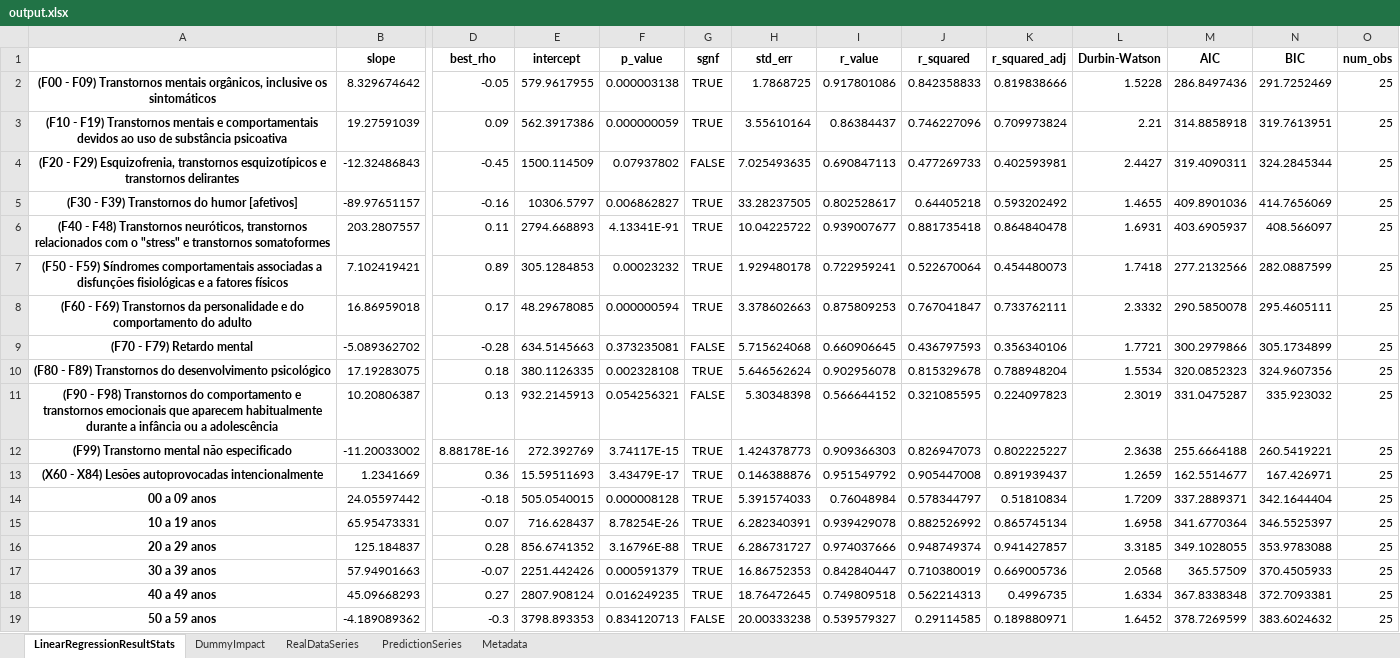
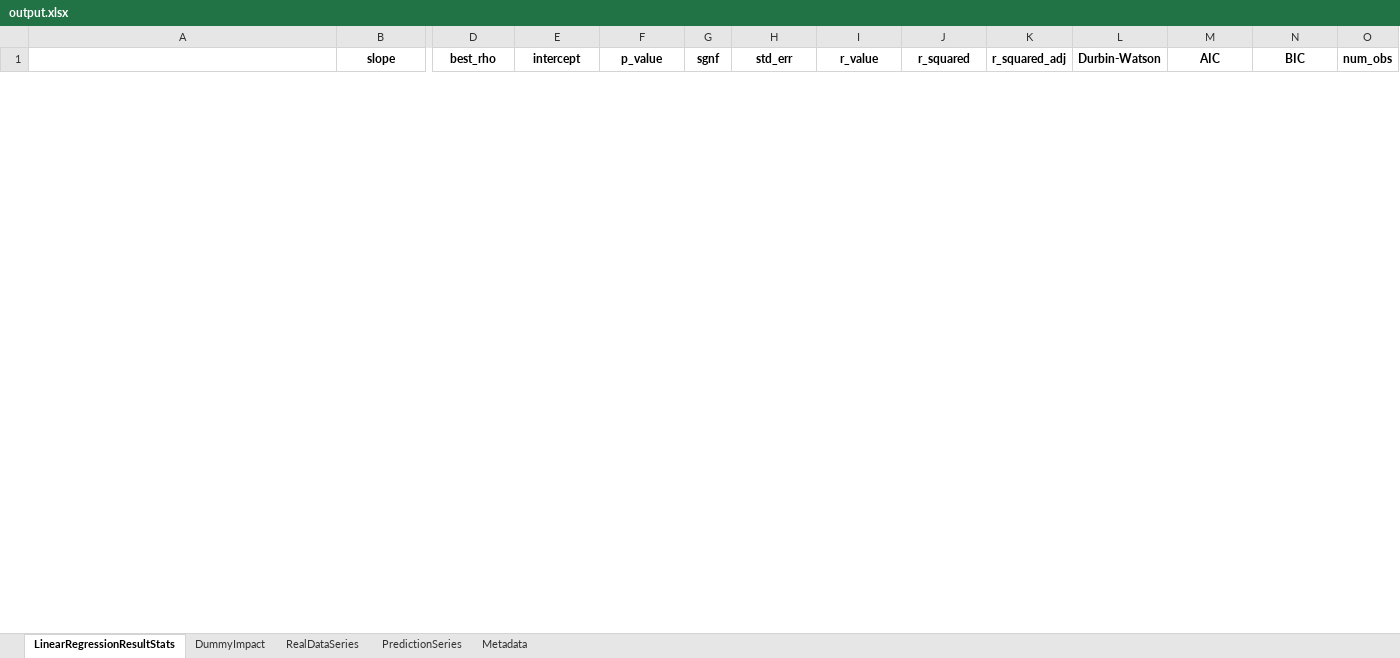
Before and after one commit to rato42/linear_regression, an Excel workbook: output/output.xlsx, sheet LinearRegressionResultStats, drawn as a sheet; only a part is shown, gaps mark what is left out; values as stored, in another font and other column widths than the file's, no borders; removed rows and columns are numbered as before the commit, all else as after; rows hold the shown columns only; the diff covers the shown part only; the diff names each change by its address in the sheet, - before the commit and + after, or states it on an @@ line.

```diff
--- a/output/output.xlsx (sheet LinearRegressionResultStats)
+++ b/output/output.xlsx (sheet LinearRegressionResultStats)
-row 2: (F00 - F09) Transtornos mentais orgânicos, inclusive os sintomáticos | 8.329674642 | -0.05 | 579.9617955 | 0.000003138 | TRUE | 1.7868725 | 0.917801086 | 0.842358833 | 0.819838666 | 1.5228 | 286.8497436 | 291.7252469 | 25
-row 3: (F10 - F19) Transtornos mentais e comportamentais devidos ao uso de substância psicoativa | 19.27591039 | 0.09 | 562.3917386 | 0.000000059 | TRUE | 3.55610164 | 0.86384437 | 0.746227096 | 0.709973824 | 2.21 | 314.8858918 | 319.7613951 | 25
-row 4: (F20 - F29) Esquizofrenia, transtornos esquizotípicos e transtornos delirantes | -12.32486843 | -0.45 | 1500.114509 | 0.07937802 | FALSE | 7.025493635 | 0.690847113 | 0.477269733 | 0.402593981 | 2.4427 | 319.4090311 | 324.2845344 | 25
-row 5: (F30 - F39) Transtornos do humor [afetivos] | -89.97651157 | -0.16 | 10306.5797 | 0.006862827 | TRUE | 33.28237505 | 0.802528617 | 0.64405218 | 0.593202492 | 1.4655 | 409.8901036 | 414.7656069 | 25
-row 6: (F40 - F48) Transtornos neuróticos, transtornos relacionados com o "stress" e transtornos somatoformes | 203.2807557 | 0.11 | 2794.668893 | 4.13341E-91 | TRUE | 10.04225722 | 0.939007677 | 0.881735418 | 0.864840478 | 1.6931 | 403.6905937 | 408.566097 | 25
-row 7: (F50 - F59) Síndromes comportamentais associadas a disfunções fisiológicas e a fatores físicos | 7.102419421 | 0.89 | 305.1284853 | 0.00023232 | TRUE | 1.929480178 | 0.722959241 | 0.522670064 | 0.454480073 | 1.7418 | 277.2132566 | 282.0887599 | 25
-row 8: (F60 - F69) Transtornos da personalidade e do comportamento do adulto | 16.86959018 | 0.17 | 48.29678085 | 0.000000594 | TRUE | 3.378602663 | 0.875809253 | 0.767041847 | 0.733762111 | 2.3332 | 290.5850078 | 295.4605111 | 25
-row 9: (F70 - F79) Retardo mental | -5.089362702 | -0.28 | 634.5145663 | 0.373235081 | FALSE | 5.715624068 | 0.660906645 | 0.436797593 | 0.356340106 | 1.7721 | 300.2979866 | 305.1734899 | 25
-row 10: (F80 - F89) Transtornos do desenvolvimento psicológico | 17.19283075 | 0.18 | 380.1126335 | 0.002328108 | TRUE | 5.646562624 | 0.902956078 | 0.815329678 | 0.788948204 | 1.5534 | 320.0852323 | 324.9607356 | 25
-row 11: (F90 - F98) Transtornos do comportamento e transtornos emocionais que aparecem habitualmente durante a infância ou a adolescência | 10.20806387 | 0.13 | 932.2145913 | 0.054256321 | FALSE | 5.30348398 | 0.566644152 | 0.321085595 | 0.224097823 | 2.3019 | 331.0475287 | 335.923032 | 25
-row 12: (F99) Transtorno mental não especificado | -11.20033002 | 8.88178E-16 | 272.392769 | 3.74117E-15 | TRUE | 1.424378773 | 0.909366303 | 0.826947073 | 0.802225227 | 2.3638 | 255.6664188 | 260.5419221 | 25
-row 13: (X60 - X84) Lesões autoprovocadas intencionalmente | 1.2341669 | 0.36 | 15.59511693 | 3.43479E-17 | TRUE | 0.146388876 | 0.951549792 | 0.905447008 | 0.891939437 | 1.2659 | 162.5514677 | 167.426971 | 25
-row 14: 00 a 09 anos | 24.05597442 | -0.18 | 505.0540015 | 0.000008128 | TRUE | 5.391574033 | 0.76048984 | 0.578344797 | 0.51810834 | 1.7209 | 337.2889371 | 342.1644404 | 25
-row 15: 10 a 19 anos | 65.95473331 | 0.07 | 716.628437 | 8.78254E-26 | TRUE | 6.282340391 | 0.939429078 | 0.882526992 | 0.865745134 | 1.6958 | 341.6770364 | 346.5525397 | 25
-row 16: 20 a 29 anos | 125.184837 | 0.28 | 856.6741352 | 3.16796E-88 | TRUE | 6.286731727 | 0.974037666 | 0.948749374 | 0.941427857 | 3.3185 | 349.1028055 | 353.9783088 | 25
-row 17: 30 a 39 anos | 57.94901663 | -0.07 | 2251.442426 | 0.000591379 | TRUE | 16.86752353 | 0.842840447 | 0.710380019 | 0.669005736 | 2.0568 | 365.57509 | 370.4505933 | 25
-row 18: 40 a 49 anos | 45.09668293 | 0.27 | 2807.908124 | 0.016249235 | TRUE | 18.76472645 | 0.749809518 | 0.562214313 | 0.4996735 | 1.6334 | 367.8338348 | 372.7093381 | 25
-row 19: 50 a 59 anos | -4.189089362 | -0.3 | 3798.893353 | 0.834120713 | FALSE | 20.00333238 | 0.539579327 | 0.29114585 | 0.189880971 | 1.6452 | 378.7269599 | 383.6024632 | 25
```
Also changed, not shown: 11 added rows and 7 removed rows elsewhere in this sheet, sheet PredictionSeries, sheet RealDataSeries, sheet DummyImpact, sheet Metadata, input/input.xlsx, 17 other files.
